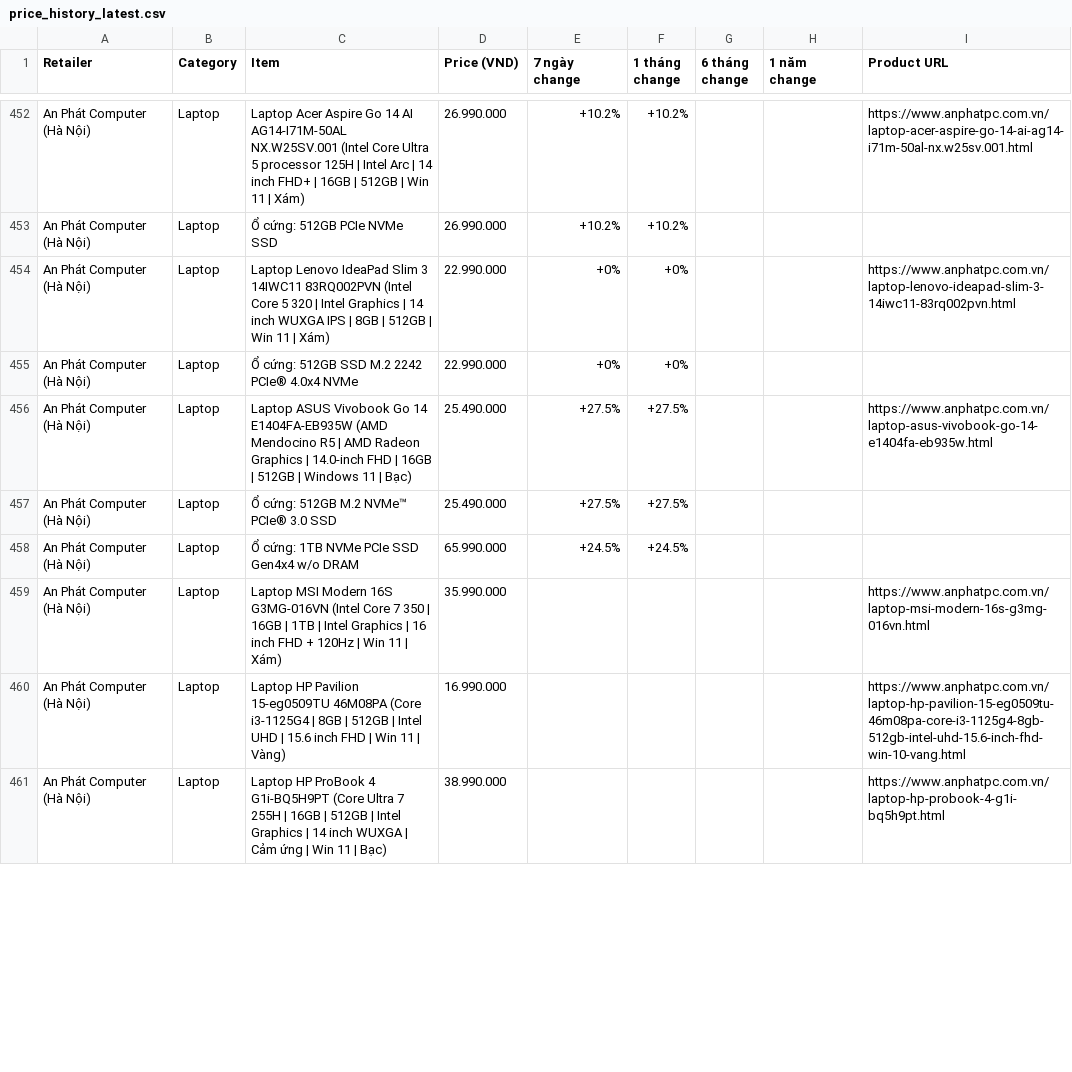
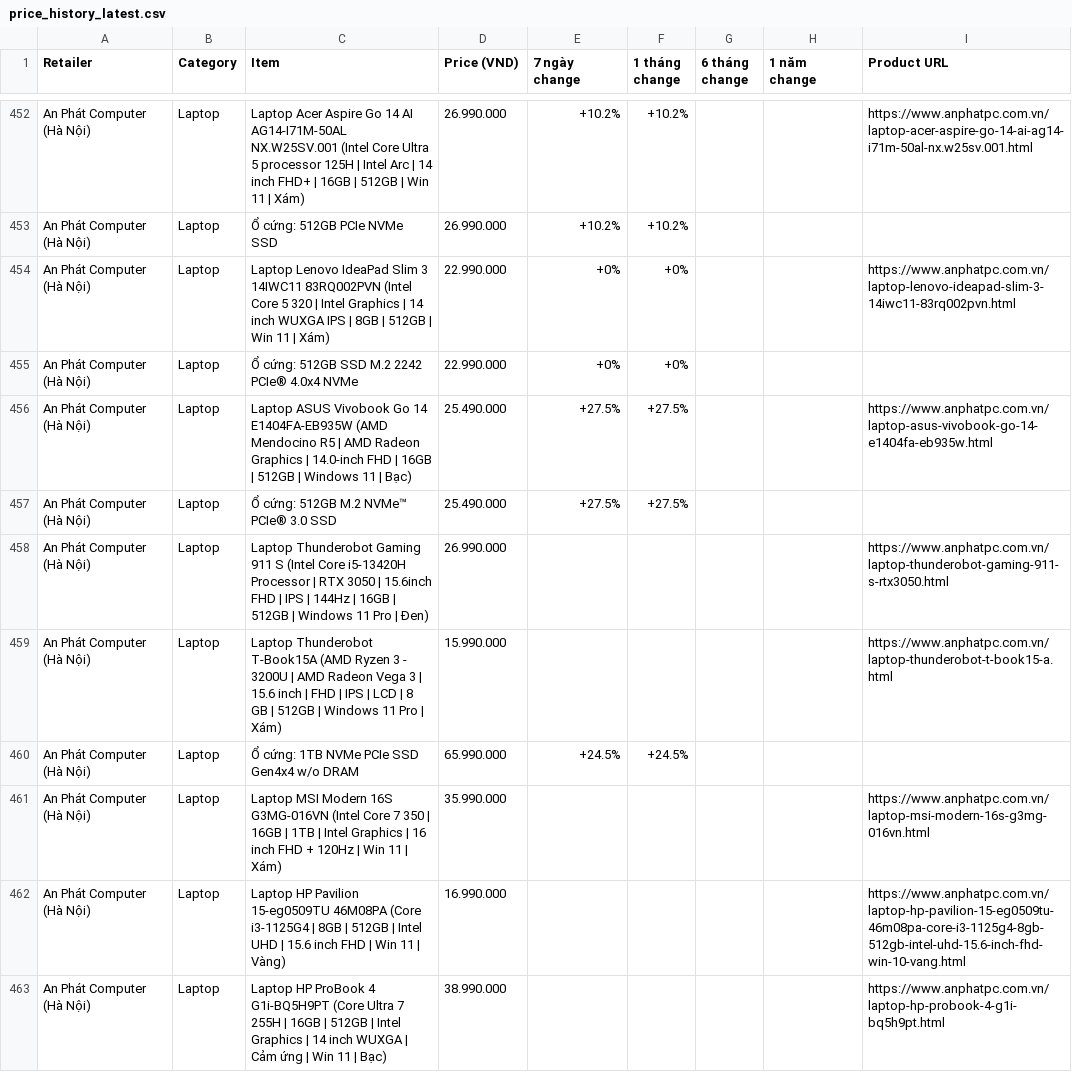
Before and after one commit to tuongphanbase-stack/tech-price-mailer, a CSV file: docs/price_history_latest.csv, drawn as a sheet; only a part is shown, gaps mark what is left out; the diff covers the shown part only.

```diff
--- a/docs/price_history_latest.csv
+++ b/docs/price_history_latest.csv
@@ -457,2 +457,4 @@ An Phát Computer (Hà Nội),Laptop,Laptop ASUS Vivobook Go 14 E1404FA-EB935W (
 An Phát Computer (Hà Nội),Laptop,Ổ cứng: 512GB M.2 NVMe™ PCIe® 3.0 SSD,25.490.000,+27.5%,+27.5%,,,
+An Phát Computer (Hà Nội),Laptop,Laptop Thunderobot Gaming 911 S (Intel Core i5-13420H Processor | RTX 3050 | 15.6inch FHD | IPS | 144Hz | 16GB | 512GB | Windows 11 Pro | Đen),26.990.000,,,,,https://www.anphatpc.com.vn/laptop-thunderobot-gaming-911-s-rtx3050.html
+An Phát Computer (Hà Nội),Laptop,Laptop Thunderobot T-Book15A (AMD Ryzen 3 - 3200U | AMD Radeon Vega 3 | 15.6 inch | FHD | IPS | LCD | 8 GB | 512GB | Windows 11 Pro | Xám),15.990.000,,,,,https://www.anphatpc.com.vn/laptop-thunderobot-t-book15-a.html
 An Phát Computer (Hà Nội),Laptop,Ổ cứng: 1TB NVMe PCIe SSD Gen4x4 w/o DRAM,65.990.000,+24.5%,+24.5%,,,
```
Also changed, not shown: 11 added rows, 13 removed rows, 1 moved row and 9 edited cells elsewhere in this file, 4 other files.
